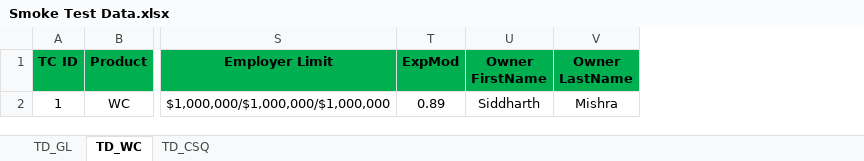
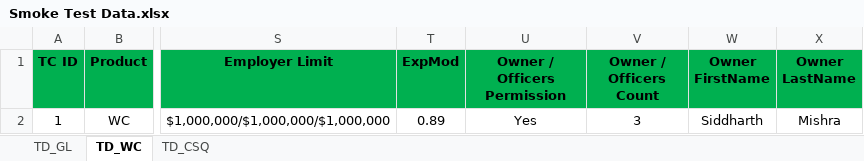
Before and after one commit to sanket-pmam/FCGA-Version2, an Excel workbook: Smoke Test Data.xlsx, sheet TD_WC, drawn as a sheet; only a part is shown, gaps mark what is left out; values as stored, in another font and other column widths than the file's, no borders; the diff names each change by its address in the sheet, - before the commit and + after, or states it on an @@ line.

```diff
--- a/Smoke Test Data.xlsx (sheet TD_WC)
+++ b/Smoke Test Data.xlsx (sheet TD_WC)
+column U (Owner / Officers Permission), row 2: Yes
+column V (Owner / Officers Count), row 2: 3
```
Also changed, not shown: sheet TD_GL, sheet TD_CSQ, Test Report/Report.xlsx, 6 other files.
